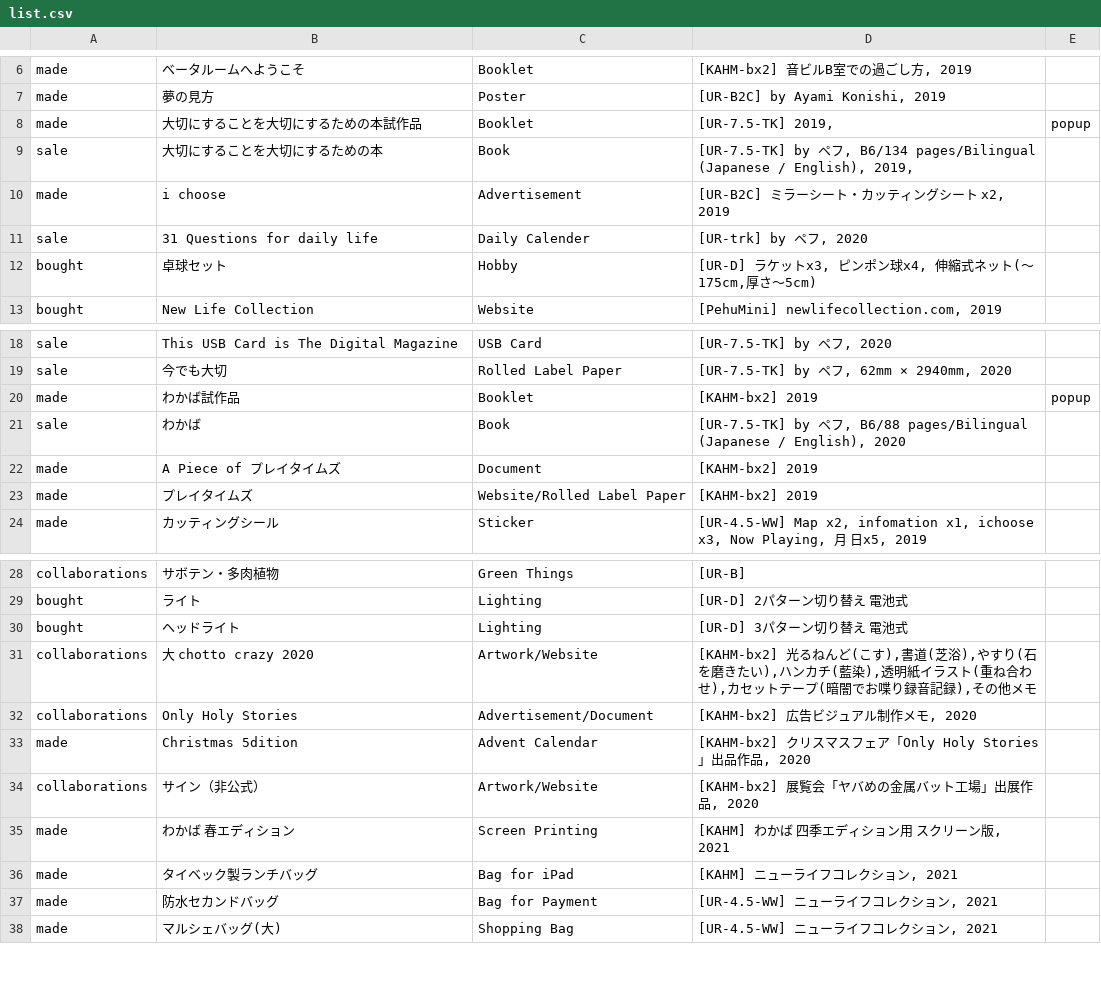
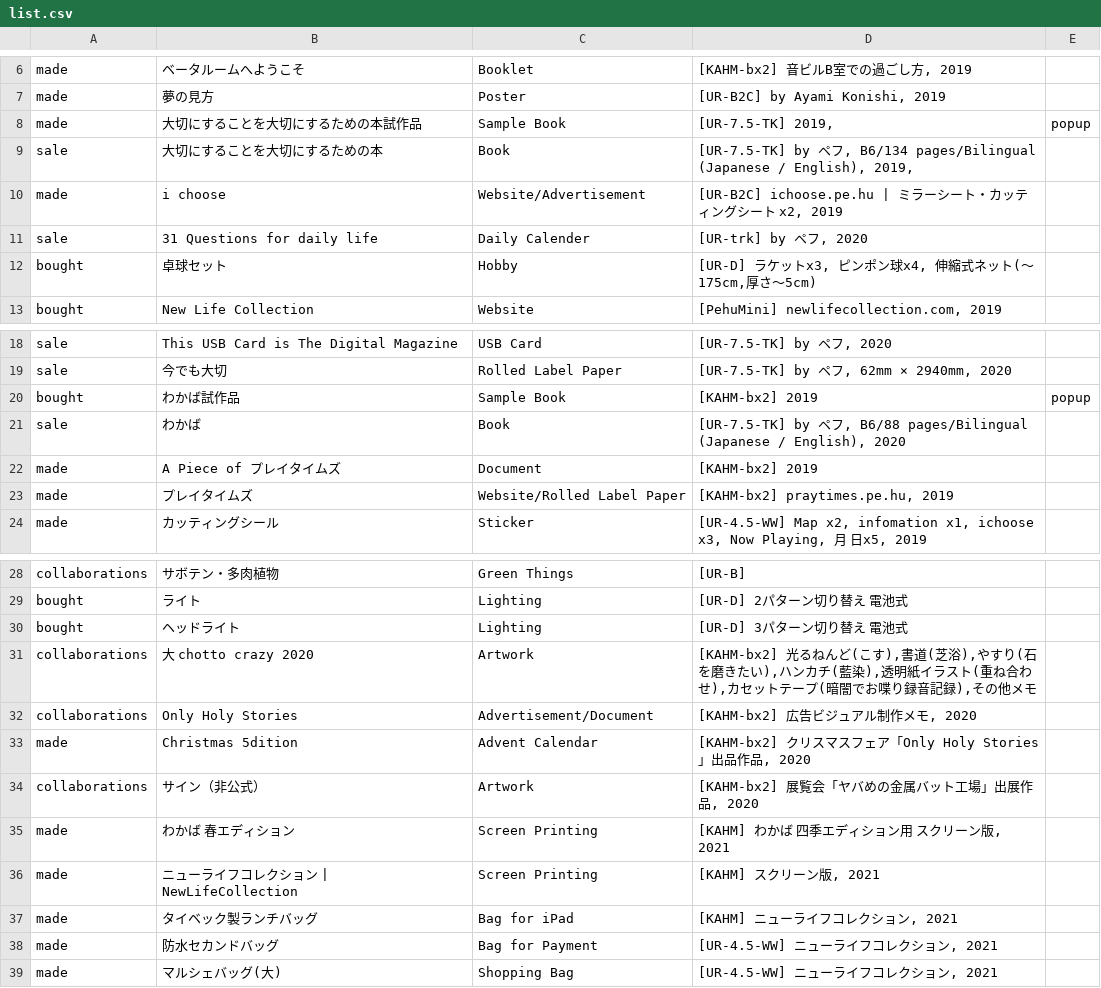
Before and after one commit to the-things-i-we-own/-, a CSV file: otobuilding/list.csv, drawn as a sheet; only a part is shown, gaps mark what is left out.

Commit message:
Update list.csv

```diff
--- a/otobuilding/list.csv
+++ b/otobuilding/list.csv
@@ -7,5 +7,5 @@ made,ベータルームへようこそ,Booklet,"[KAHM-bx2] 音ビルB室での
 made,夢の見方,Poster,"[UR-B2C] by Ayami Konishi, 2019",,
-made,大切にすることを大切にするための本試作品,Booklet,"[UR-7.5-TK] 2019,",popup,
+made,大切にすることを大切にするための本試作品,Sample Book,"[UR-7.5-TK] 2019,",popup,
 sale,大切にすることを大切にするための本,Book,"[UR-7.5-TK] by ペフ, B6/134 pages/Bilingual (Japanese / English), 2019,",,
-made,i choose,Advertisement,"[UR-B2C] ミラーシート・カッティングシート x2, 2019",,
+made,i choose,Website/Advertisement,"[UR-B2C] ichoose.pe.hu | ミラーシート・カッティングシート x2, 2019",,
 sale,31 Questions for daily life,Daily Calender,"[UR-trk] by ペフ, 2020",,
@@ -19,6 +19,6 @@ sale,This USB Card is The Digital Magazine,USB Card,"[UR-7.5-TK] by ペフ, 2020
 sale,今でも大切,Rolled Label Paper,"[UR-7.5-TK] by ペフ, 62mm × 2940mm, 2020",,
-made,わかば試作品,Booklet,"[KAHM-bx2] 2019",popup,
+bought,わかば試作品,Sample Book,"[KAHM-bx2] 2019",popup,
 sale,わかば,Book,"[UR-7.5-TK] by ペフ, B6/88 pages/Bilingual (Japanese / English), 2020",,
 made,A Piece of プレイタイムズ,Document,"[KAHM-bx2] 2019",,
-made,プレイタイムズ,Website/Rolled Label Paper,"[KAHM-bx2] 2019",,
+made,プレイタイムズ,Website/Rolled Label Paper,"[KAHM-bx2] praytimes.pe.hu, 2019",,
 made,カッティングシール,Sticker,"[UR-4.5-WW] Map x2, infomation x1, ichoose x3, Now Playing,　月　日x5, 2019",,
@@ -30,7 +30,8 @@ bought,ライト,Lighting,"[UR-D] 2パターン切り替え 電池式",,
 bought,ヘッドライト,Lighting,"[UR-D] 3パターン切り替え 電池式",,
-collaborations,大 chotto crazy 2020,Artwork/Website,"[KAHM-bx2] 光るねんど(こす),書道(芝浴),やすり(石を磨きたい),ハンカチ(藍染),透明紙イラスト(重ね合わせ),カセットテープ(暗闇でお喋り録音記録),その他メモ",,
+collaborations,大 chotto crazy 2020,Artwork,"[KAHM-bx2] 光るねんど(こす),書道(芝浴),やすり(石を磨きたい),ハンカチ(藍染),透明紙イラスト(重ね合わせ),カセットテープ(暗闇でお喋り録音記録),その他メモ",,
 collaborations,Only Holy Stories,Advertisement/Document,"[KAHM-bx2] 広告ビジュアル制作メモ, 2020",,
 made,Christmas 5dition,Advent Calendar,"[KAHM-bx2] クリスマスフェア「Only Holy Stories」出品作品, 2020",,
-collaborations,サイン（非公式）,Artwork/Website,"[KAHM-bx2] 展覧会「ヤバめの金属バット工場」出展作品, 2020",,
+collaborations,サイン（非公式）,Artwork,"[KAHM-bx2] 展覧会「ヤバめの金属バット工場」出展作品, 2020",,
 made,わかば 春エディション,Screen Printing,"[KAHM] わかば 四季エディション用 スクリーン版, 2021",,
+made,ニューライフコレクション | NewLifeCollection,Screen Printing,"[KAHM] スクリーン版, 2021",,
 made,タイベック製ランチバッグ,Bag for iPad,"[KAHM] ニューライフコレクション, 2021",,
```
